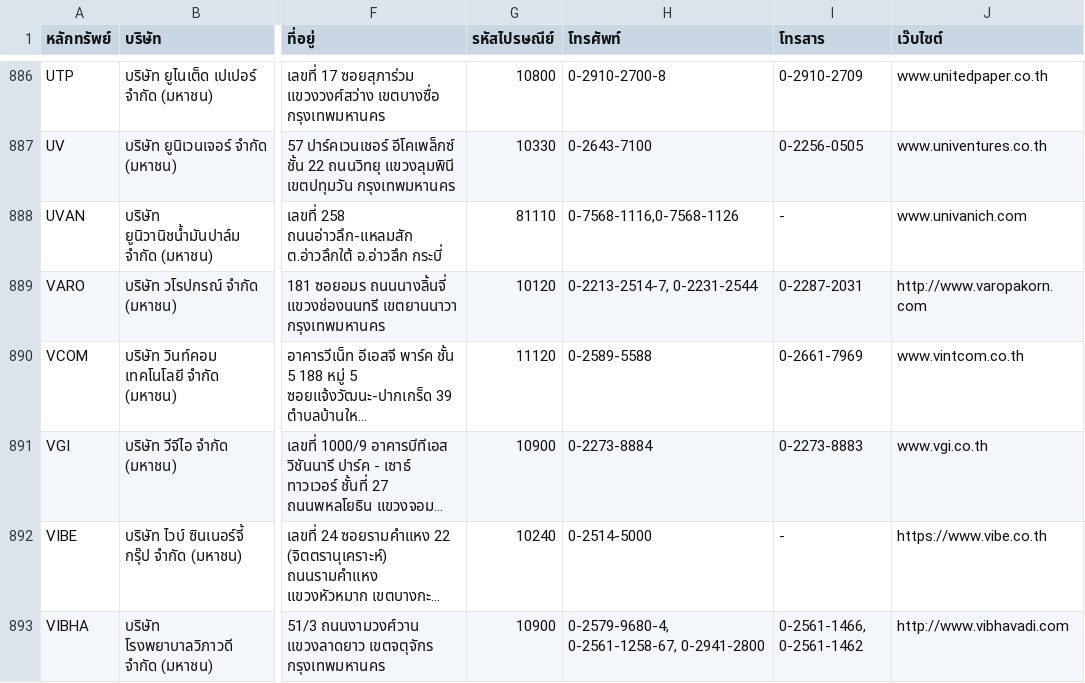
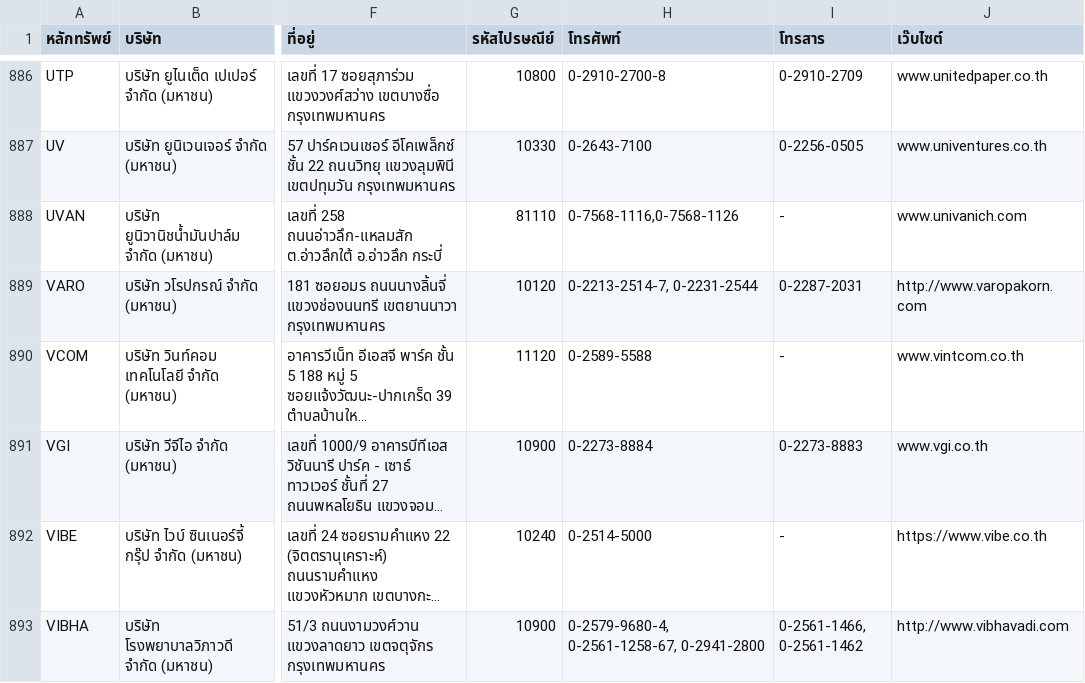
Before and after one commit to ake9522/set, a CSV file: listedCompanies_th_TH.csv, drawn as a sheet; only a part is shown, gaps mark what is left out; long unchanged cells end in …; the diff names each change by its address in the sheet, - before the commit and + after, or states it on an @@ line.

```diff
--- a/listedCompanies_th_TH.csv
+++ b/listedCompanies_th_TH.csv
-I890 (โทรสาร): 0-2661-7969
+I890 (โทรสาร): -
```
Also changed, not shown: 9 other files.
